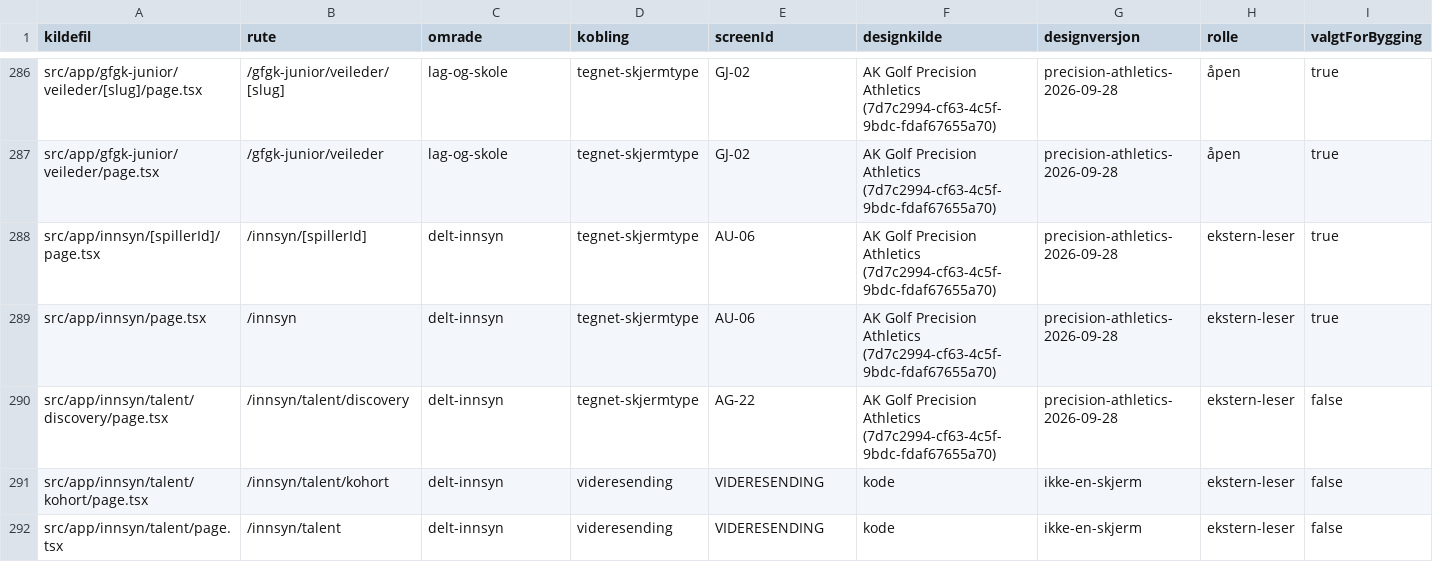
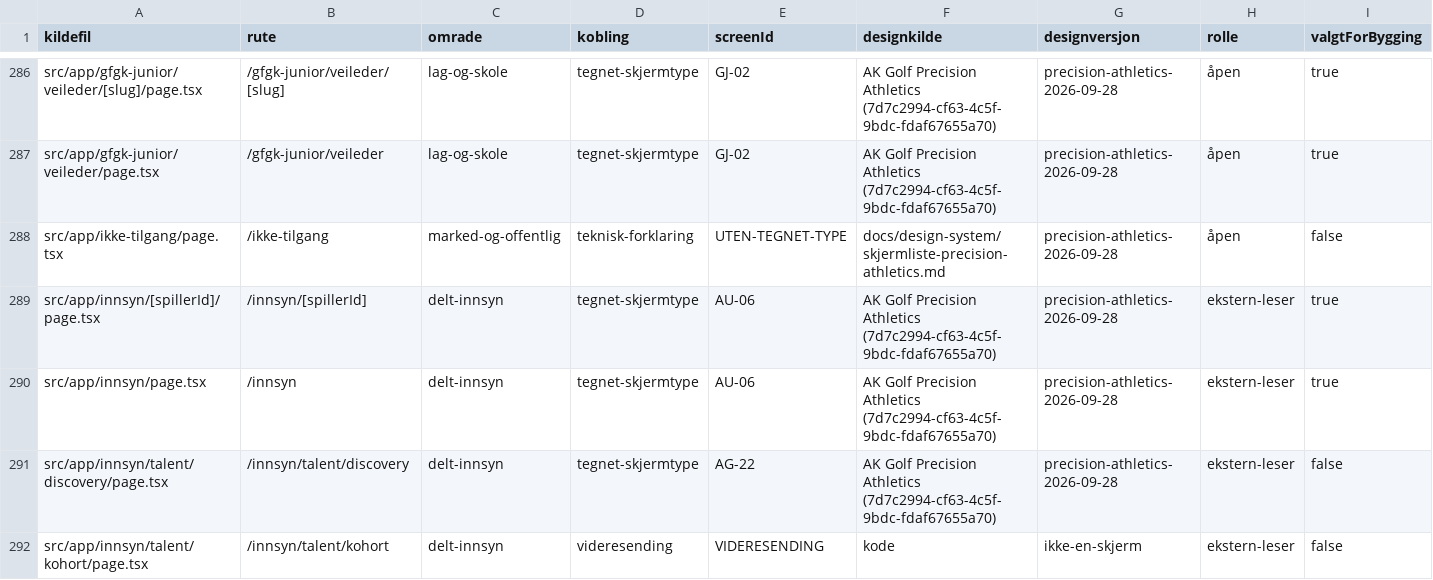
Before and after one commit to akgolfsoftware/Golf_Headquarters, a CSV file: docs/design-system/skjermregister.csv, drawn as a sheet; only a part is shown, gaps mark what is left out; the shorter side is filled out with more unchanged rows; rows hold the shown columns only; the diff covers the shown part only; the diff names each change by its address in the sheet, - before the commit and + after, or states it on an @@ line.

```diff
--- a/docs/design-system/skjermregister.csv
+++ b/docs/design-system/skjermregister.csv
+row 288: src/app/ikke-tilgang/page.tsx | /ikke-tilgang | marked-og-offentlig | teknisk-forklaring | UTEN-TEGNET-TYPE | docs/design-system/skjermliste-precision-athletics.md | precision-athletics-2026-09-28 | åpen | false
```
Also changed, not shown: 4 edited cells elsewhere in this file, 21 other files.
